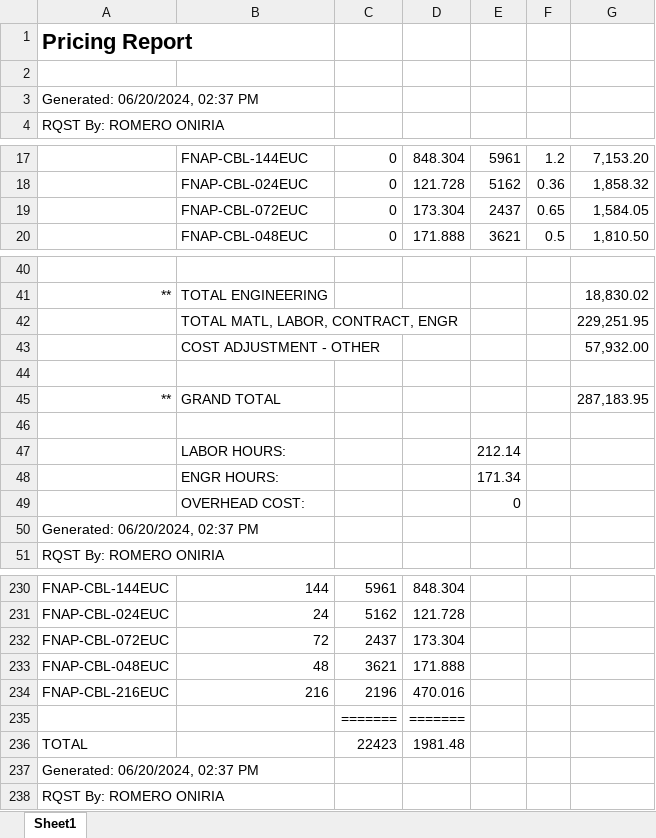
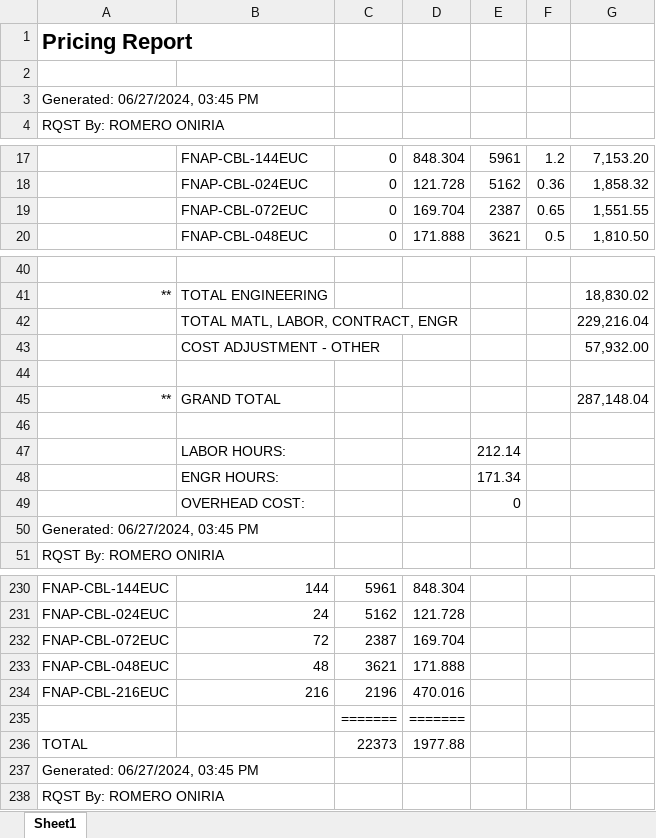
Before and after one commit to onir2024/SHR, an Excel workbook: A02RNLQ_Orca Pricing Report.xlsx, sheet Sheet1, drawn as a sheet; only a part is shown, gaps mark what is left out; values as stored, in another font and other column widths than the file's, no borders; the diff covers the shown part only; the diff names each change by its address in the sheet, - before the commit and + after, or states it on an @@ line.

```diff
--- a/A02RNLQ_Orca Pricing Report.xlsx (sheet Sheet1)
+++ b/A02RNLQ_Orca Pricing Report.xlsx (sheet Sheet1)
-A3: Generated: 06/20/2024, 02:37 PM
+A3: Generated: 06/27/2024, 03:45 PM
-D19: 173.304
+D19: 169.704
-E19: 2437
+E19: 2387
-G19: 1,584.05
+G19: 1,551.55
-G42: 229,251.95
+G42: 229,216.04
-G45: 287,183.95
+G45: 287,148.04
-A50: Generated: 06/20/2024, 02:37 PM
+A50: Generated: 06/27/2024, 03:45 PM
-C232: 2437
+C232: 2387
-D232: 173.304
+D232: 169.704
-C236: 22423
+C236: 22373
-D236: 1981.48
+D236: 1977.88
-A237: Generated: 06/20/2024, 02:37 PM
+A237: Generated: 06/27/2024, 03:45 PM
```
Also changed, not shown: 1 added row, 1 removed row and 25 edited cells elsewhere in this sheet, A02RNLQ_Fin Buff Calc.xlsx, 3 other files.
